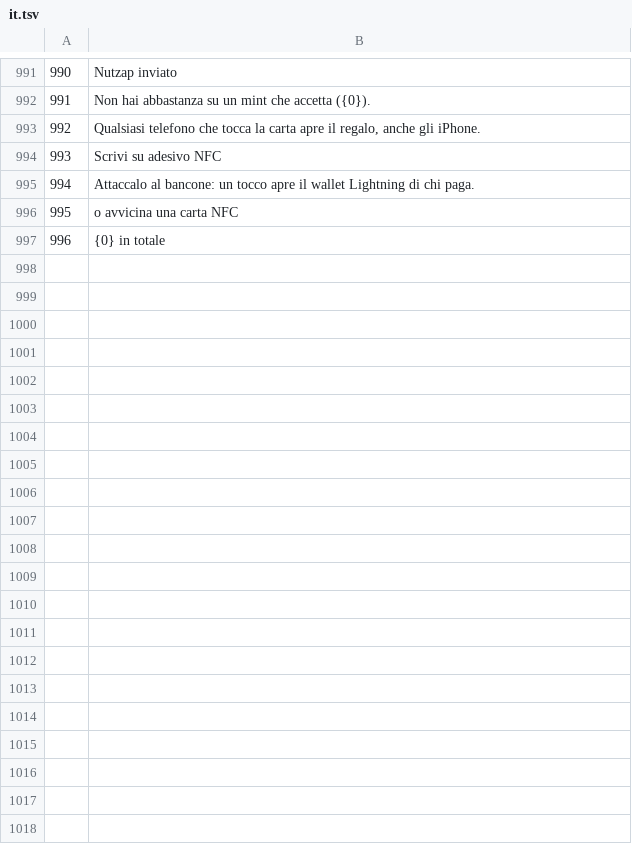
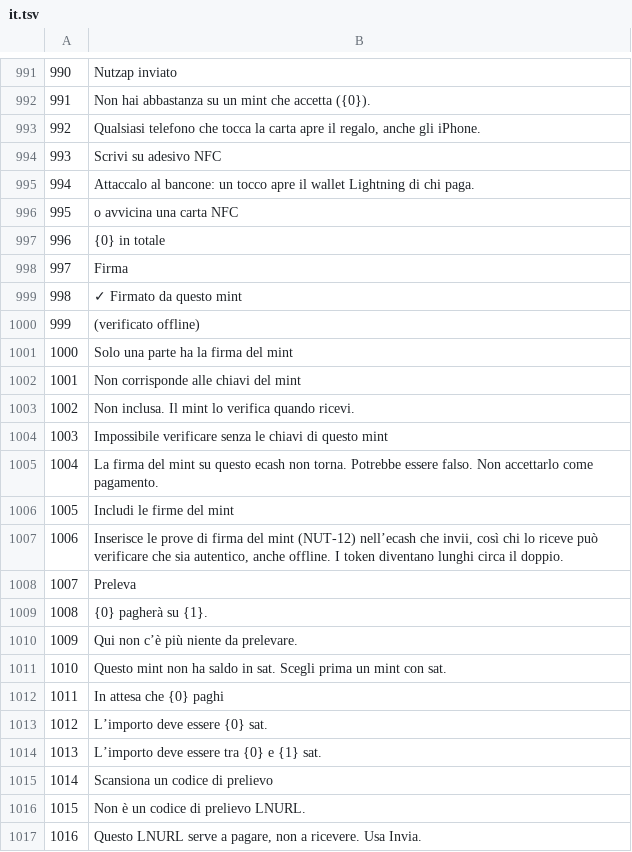
Before and after one commit to Random21m/blindsig, a TSV file: tools/i18n/tr/it.tsv, drawn as a sheet; only a part is shown, gaps mark what is left out; the diff covers the shown part only.

```diff
--- a/tools/i18n/tr/it.tsv
+++ b/tools/i18n/tr/it.tsv
@@ -997 +997,21 @@
 996	{0} in totale
+997	Firma
+998	✓ Firmato da questo mint
+999	(verificato offline)
+1000	Solo una parte ha la firma del mint
+1001	Non corrisponde alle chiavi del mint
+1002	Non inclusa. Il mint lo verifica quando ricevi.
+1003	Impossibile verificare senza le chiavi di questo mint
+1004	La firma del mint su questo ecash non torna. Potrebbe essere falso. Non accettarlo come pagamento.
+1005	Includi le firme del mint
+1006	Inserisce le prove di firma del mint (NUT-12) nell’ecash che invii, così chi lo riceve può verificare che sia autentico, anche offline. I token diventano lunghi circa il doppio.
+1007	Preleva
+1008	{0} pagherà su {1}.
+1009	Qui non c’è più niente da prelevare.
+1010	Questo mint non ha saldo in sat. Scegli prima un mint con sat.
+1011	In attesa che {0} paghi
+1012	L’importo deve essere {0} sat.
+1013	L’importo deve essere tra {0} e {1} sat.
+1014	Scansiona un codice di prelievo
+1015	Non è un codice di prelievo LNURL.
+1016	Questo LNURL serve a pagare, non a ricevere. Usa Invia.
```
Also changed, not shown: 25 added rows elsewhere in this file, tools/i18n/tr/cs.tsv, tools/i18n/tr/es.tsv, 44 other files.
